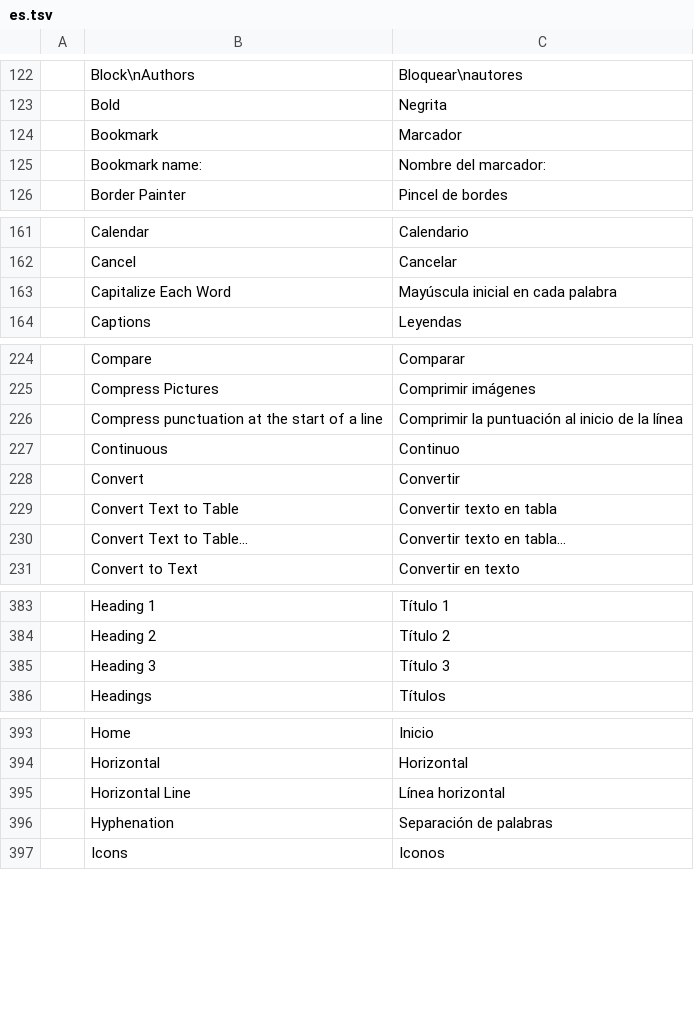
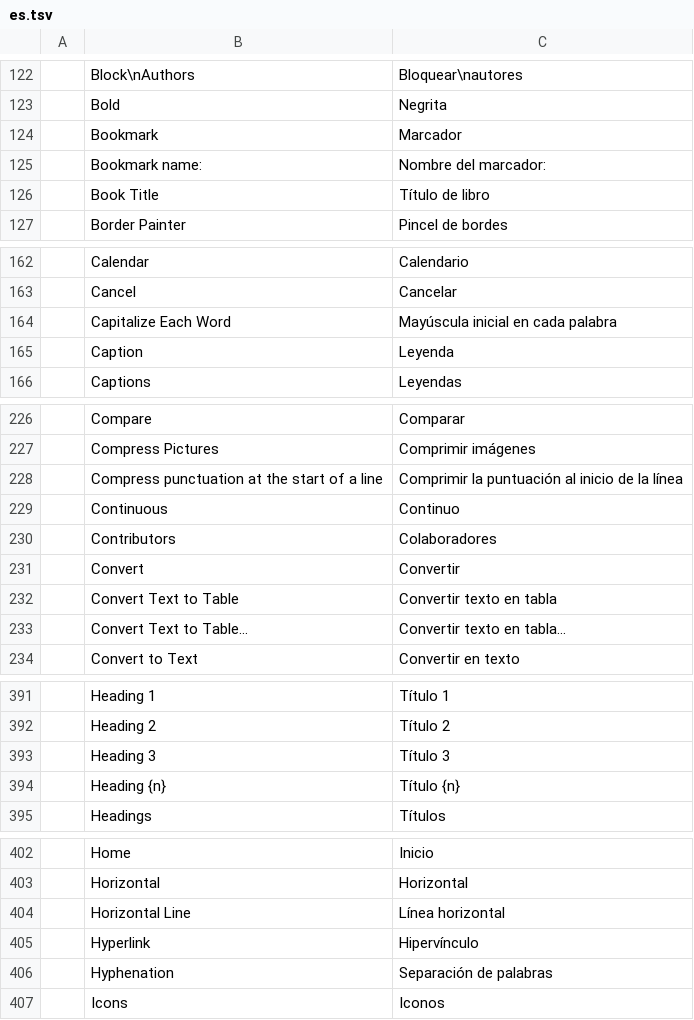
Before and after one commit to SNTBonvin/wordcraftmine, a TSV file: crates/ui-egui/src/i18n/es.tsv, drawn as a sheet; only a part is shown, gaps mark what is left out; the diff covers the shown part only; the diff names each change by its address in the sheet, - before the commit and + after, or states it on an @@ line.

```diff
--- a/crates/ui-egui/src/i18n/es.tsv
+++ b/crates/ui-egui/src/i18n/es.tsv
+row 126:  | Book Title | Título de libro
+row 165:  | Caption | Leyenda
+row 230:  | Contributors | Colaboradores
+row 394:  | Heading {n} | Título {n}
+row 405:  | Hyperlink | Hipervínculo
```
Also changed, not shown: 18 added rows elsewhere in this file, 1 other file.
